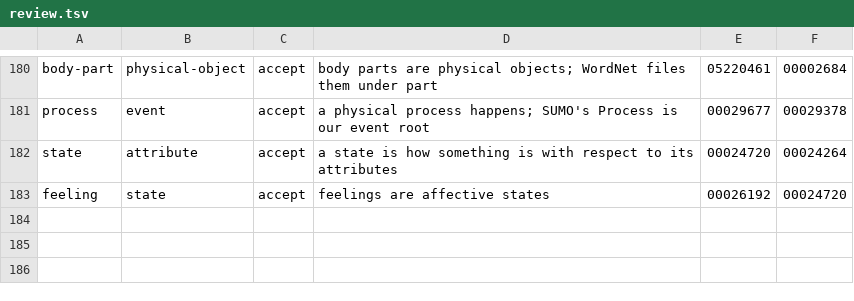
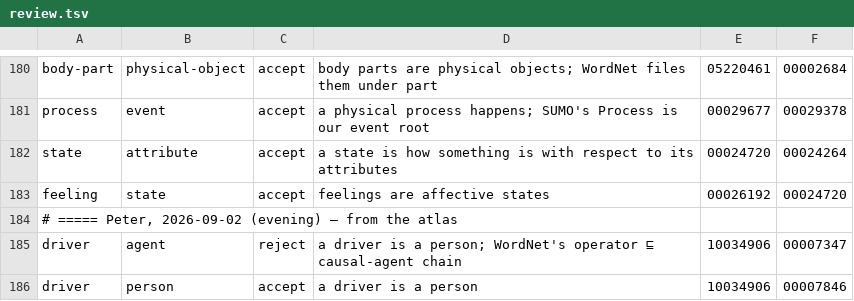
Before and after one commit to petfold/ontodag-core, a TSV file: align/review.tsv, drawn as a sheet; only a part is shown, gaps mark what is left out.

Commit message:
driver under person (Peter); root renamed plant-root

```diff
--- a/align/review.tsv
+++ b/align/review.tsv
@@ -183 +183,4 @@ state	attribute	accept	a state is how something is with respect to its attribute
 feeling	state	accept	feelings are affective states	00026192	00024720
+# ===== Peter, 2026-09-02 (evening) — from the atlas
+driver	agent	reject	a driver is a person; WordNet's operator ⊑ causal-agent chain	10034906	00007347
+driver	person	accept	a driver is a person	10034906	00007846
```
Also changed, not shown: align/names.tsv, align/queue-align.tsv, 13 other files.
